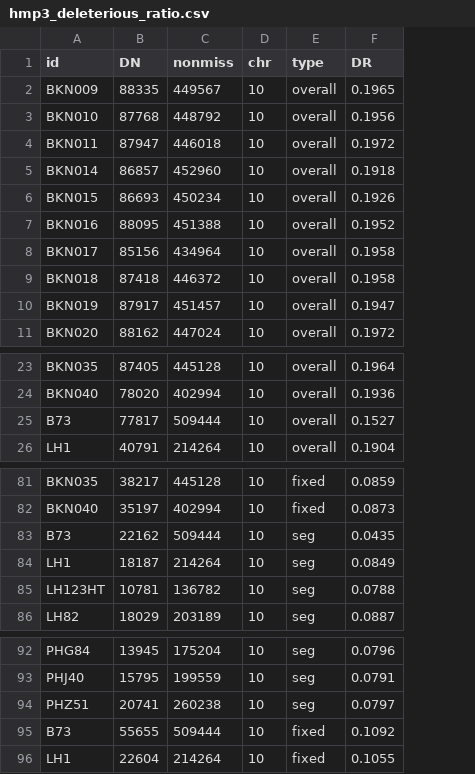
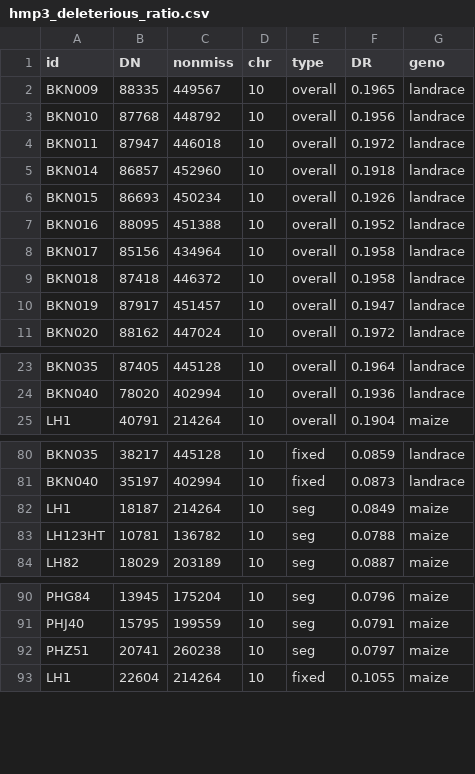
Before and after one commit to yangjl/pvpDiallel, a CSV file: cache/hmp3_deleterious_ratio.csv, drawn as a sheet; only a part is shown, gaps mark what is left out; removed rows and columns are numbered as before the commit, all else as after; the diff names each change by its address in the sheet, - before the commit and + after, or states it on an @@ line.

```diff
--- a/cache/hmp3_deleterious_ratio.csv
+++ b/cache/hmp3_deleterious_ratio.csv
+column G (geno), rows 2-11: all landrace; rows 23-25: landrace | landrace | maize; rows 80-84: landrace | landrace | maize | maize | maize; rows 90-93: all maize
-row 25: B73 | 77817 | 509444 | 10 | overall | 0.1527
-row 83: B73 | 22162 | 509444 | 10 | seg | 0.0435
-row 95: B73 | 55655 | 509444 | 10 | fixed | 0.1092
```
Also changed, not shown: 1 other file.
